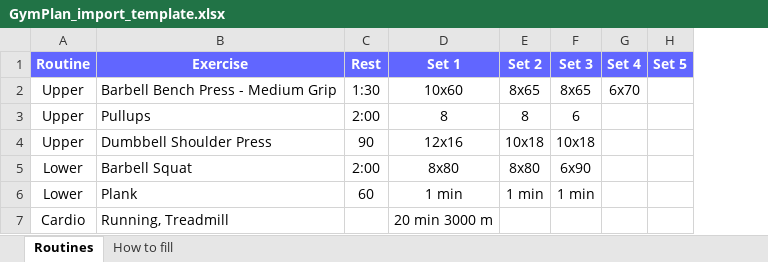
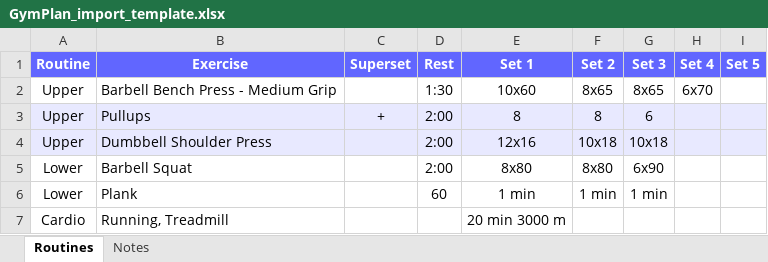
Before and after one commit to Vilke00/Workout_Planner, an Excel workbook: docs/GymPlan_import_template.xlsx, sheet Routines, drawn as a sheet; values as stored, in another font and other column widths than the file's, no borders; addresses are those after the commit; the diff names each change by its address in the sheet, - before the commit and + after, or states it on an @@ line.

```diff
--- a/docs/GymPlan_import_template.xlsx (sheet Routines)
+++ b/docs/GymPlan_import_template.xlsx (sheet Routines)
-sheet tab: How to fill
+sheet tab: Notes
+column C (Superset), row 3: +
-A3:B4 fill: none
+A3:B4 fill: #E8E9FF
-D3:I4 fill: none
+D3:I4 fill: #E8E9FF
-D4 (Rest): 90
+D4 (Rest): 2:00
```
Also changed, not shown: sheet Notes, 4 other files.
